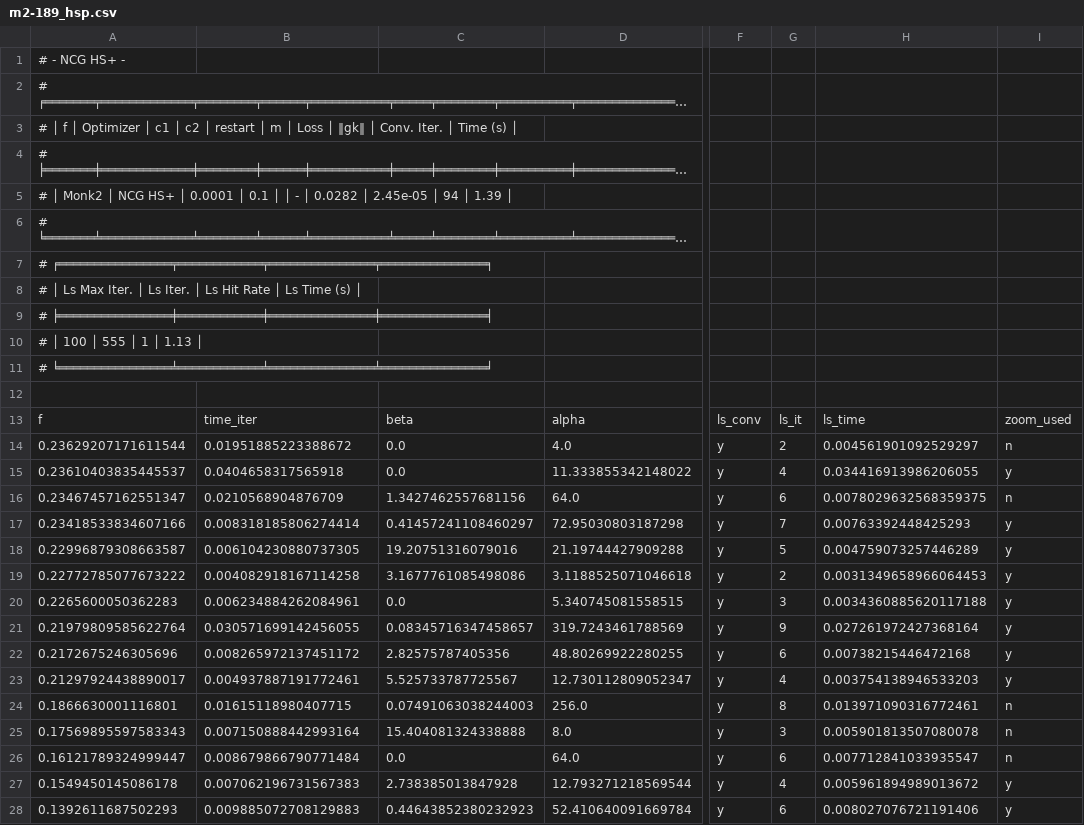
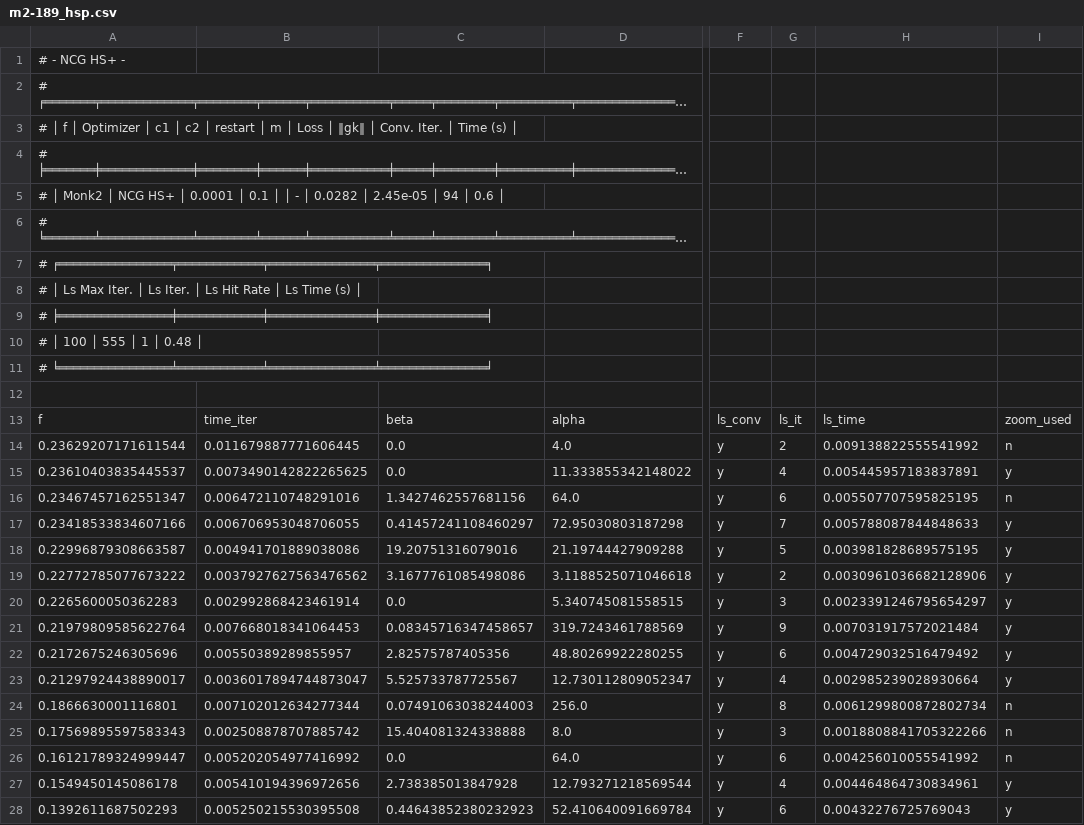
Before and after one commit to alessandrocuda/CM_Project_19_20, a CSV file: experiments/methods_comparisons/results/monk2/m2-189_hsp.csv, drawn as a sheet; only a part is shown, gaps mark what is left out; long unchanged cells end in …; the diff covers the shown part only; the diff names each change by its address in the sheet, - before the commit and + after, or states it on an @@ line.

```diff
--- a/experiments/methods_comparisons/results/monk2/m2-189_hsp.csv
+++ b/experiments/methods_comparisons/results/monk2/m2-189_hsp.csv
-A5: …94 │ 1.39 │
+A5: …94 │ 0.6 │
-A10: # │ 100 │ 555 │ 1 │ 1.13 │
+A10: # │ 100 │ 555 │ 1 │ 0.48 │
-B14: 0.01951885223388672
+B14: 0.011679887771606445
-H14: 0.004561901092529297
+H14: 0.009138822555541992
-B15: 0.0404658317565918
+B15: 0.0073490142822265625
-H15: 0.034416913986206055
+H15: 0.005445957183837891
-B16: 0.0210568904876709
+B16: 0.006472110748291016
-H16: 0.0078029632568359375
+H16: 0.005507707595825195
-B17: 0.008318185806274414
+B17: 0.006706953048706055
-H17: 0.00763392448425293
+H17: 0.005788087844848633
-B18: 0.006104230880737305
+B18: 0.004941701889038086
-H18: 0.004759073257446289
+H18: 0.003981828689575195
-B19: 0.004082918167114258
+B19: 0.0037927627563476562
-H19: 0.0031349658966064453
+H19: 0.0030961036682128906
-B20: 0.006234884262084961
+B20: 0.002992868423461914
-H20: 0.0034360885620117188
+H20: 0.0023391246795654297
-B21: 0.030571699142456055
+B21: 0.007668018341064453
-H21: 0.027261972427368164
+H21: 0.007031917572021484
-B22: 0.008265972137451172
+B22: 0.00550389289855957
-H22: 0.00738215446472168
+H22: 0.004729032516479492
-B23: 0.004937887191772461
+B23: 0.0036017894744873047
-H23: 0.003754138946533203
+H23: 0.002985239028930664
-B24: 0.01615118980407715
+B24: 0.007102012634277344
-H24: 0.013971090316772461
+H24: 0.0061299800872802734
-B25: 0.007150888442993164
+B25: 0.002508878707885742
-H25: 0.005901813507080078
+H25: 0.0018808841705322266
-B26: 0.008679866790771484
+B26: 0.005202054977416992
-H26: 0.007712841033935547
+H26: 0.004256010055541992
-B27: 0.007062196731567383
+B27: 0.005410194396972656
-H27: 0.005961894989013672
+H27: 0.004464864730834961
-B28: 0.009885072708129883
+B28: 0.005250215530395508
-H28: 0.008027076721191406
+H28: 0.00432276725769043
```
Also changed, not shown: 158 edited cells elsewhere in this file, experiments/methods_behaviors/results/LBFGS/m3-353_lbfgs_m_3.csv, experiments/methods_behaviors/results/LBFGS/m3-353_lbfgs_m_30.csv, 30 other files.
